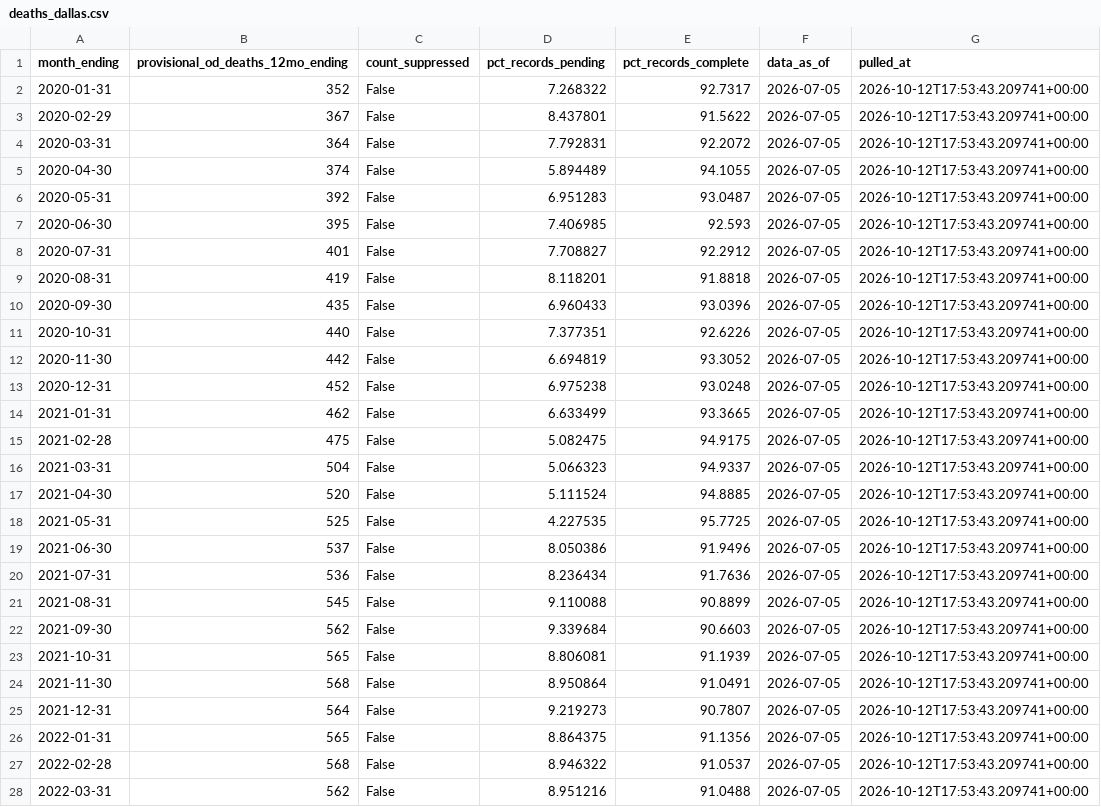
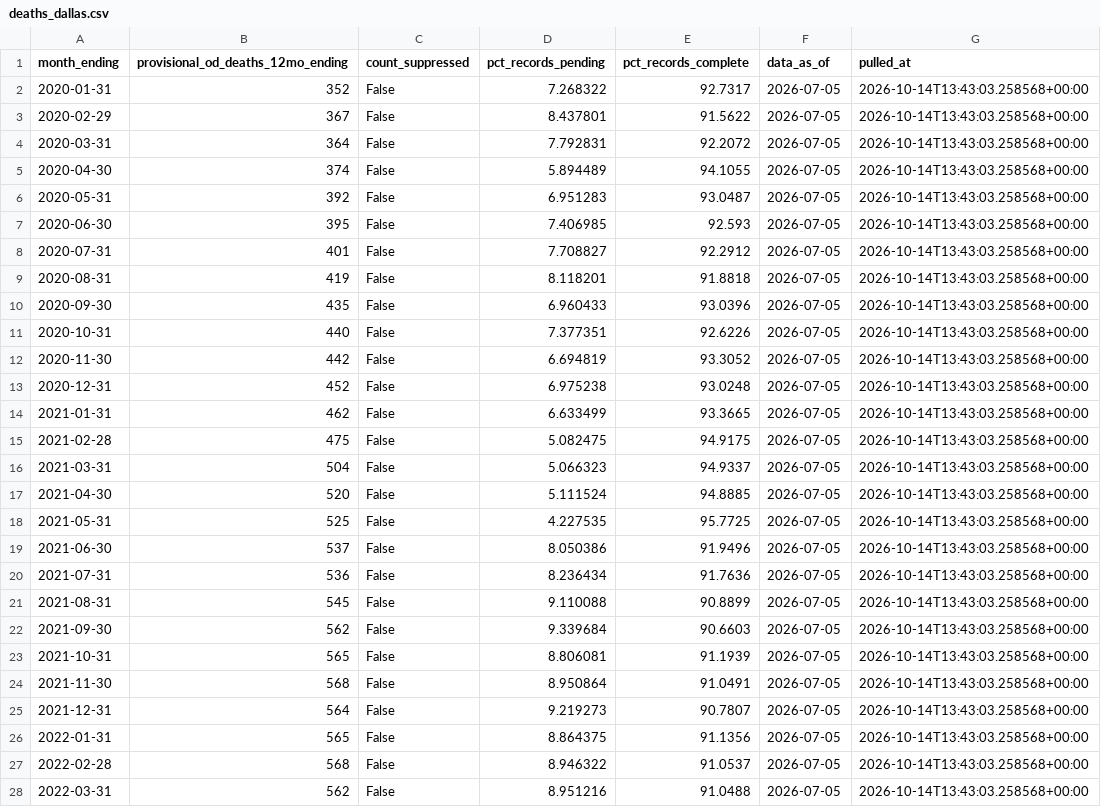
Before and after one commit to Ilyas1434/dallas-research-savespots, a CSV file: data/clean/deaths_dallas.csv, drawn as a sheet; only a part is shown; the diff covers the shown part only.

```diff
--- a/data/clean/deaths_dallas.csv
+++ b/data/clean/deaths_dallas.csv
@@ -1,28 +1,28 @@
 month_ending,provisional_od_deaths_12mo_ending,count_suppressed,pct_records_pending,pct_records_complete,data_as_of,pulled_at
-2020-01-31,352,False,7.268322,92.7317,2026-07-05,2026-10-12T17:53:43.209741+00:00
-2020-02-29,367,False,8.437801,91.5622,2026-07-05,2026-10-12T17:53:43.209741+00:00
-2020-03-31,364,False,7.792831,92.2072,2026-07-05,2026-10-12T17:53:43.209741+00:00
-2020-04-30,374,False,5.894489,94.1055,2026-07-05,2026-10-12T17:53:43.209741+00:00
-2020-05-31,392,False,6.951283,93.0487,2026-07-05,2026-10-12T17:53:43.209741+00:00
-2020-06-30,395,False,7.406985,92.593,2026-07-05,2026-10-12T17:53:43.209741+00:00
-2020-07-31,401,False,7.708827,92.2912,2026-07-05,2026-10-12T17:53:43.209741+00:00
-2020-08-31,419,False,8.118201,91.8818,2026-07-05,2026-10-12T17:53:43.209741+00:00
-2020-09-30,435,False,6.960433,93.0396,2026-07-05,2026-10-12T17:53:43.209741+00:00
-2020-10-31,440,False,7.377351,92.6226,2026-07-05,2026-10-12T17:53:43.209741+00:00
-2020-11-30,442,False,6.694819,93.3052,2026-07-05,2026-10-12T17:53:43.209741+00:00
-2020-12-31,452,False,6.975238,93.0248,2026-07-05,2026-10-12T17:53:43.209741+00:00
-2021-01-31,462,False,6.633499,93.3665,2026-07-05,2026-10-12T17:53:43.209741+00:00
-2021-02-28,475,False,5.082475,94.9175,2026-07-05,2026-10-12T17:53:43.209741+00:00
-2021-03-31,504,False,5.066323,94.9337,2026-07-05,2026-10-12T17:53:43.209741+00:00
-2021-04-30,520,False,5.111524,94.8885,2026-07-05,2026-10-12T17:53:43.209741+00:00
-2021-05-31,525,False,4.227535,95.7725,2026-07-05,2026-10-12T17:53:43.209741+00:00
-2021-06-30,537,False,8.050386,91.9496,2026-07-05,2026-10-12T17:53:43.209741+00:00
-2021-07-31,536,False,8.236434,91.7636,2026-07-05,2026-10-12T17:53:43.209741+00:00
-2021-08-31,545,False,9.110088,90.8899,2026-07-05,2026-10-12T17:53:43.209741+00:00
-2021-09-30,562,False,9.339684,90.6603,2026-07-05,2026-10-12T17:53:43.209741+00:00
-2021-10-31,565,False,8.806081,91.1939,2026-07-05,2026-10-12T17:53:43.209741+00:00
-2021-11-30,568,False,8.950864,91.0491,2026-07-05,2026-10-12T17:53:43.209741+00:00
-2021-12-31,564,False,9.219273,90.7807,2026-07-05,2026-10-12T17:53:43.209741+00:00
-2022-01-31,565,False,8.864375,91.1356,2026-07-05,2026-10-12T17:53:43.209741+00:00
-2022-02-28,568,False,8.946322,91.0537,2026-07-05,2026-10-12T17:53:43.209741+00:00
-2022-03-31,562,False,8.951216,91.0488,2026-07-05,2026-10-12T17:53:43.209741+00:00
+2020-01-31,352,False,7.268322,92.7317,2026-07-05,2026-10-14T13:43:03.258568+00:00
+2020-02-29,367,False,8.437801,91.5622,2026-07-05,2026-10-14T13:43:03.258568+00:00
+2020-03-31,364,False,7.792831,92.2072,2026-07-05,2026-10-14T13:43:03.258568+00:00
+2020-04-30,374,False,5.894489,94.1055,2026-07-05,2026-10-14T13:43:03.258568+00:00
+2020-05-31,392,False,6.951283,93.0487,2026-07-05,2026-10-14T13:43:03.258568+00:00
+2020-06-30,395,False,7.406985,92.593,2026-07-05,2026-10-14T13:43:03.258568+00:00
+2020-07-31,401,False,7.708827,92.2912,2026-07-05,2026-10-14T13:43:03.258568+00:00
+2020-08-31,419,False,8.118201,91.8818,2026-07-05,2026-10-14T13:43:03.258568+00:00
+2020-09-30,435,False,6.960433,93.0396,2026-07-05,2026-10-14T13:43:03.258568+00:00
+2020-10-31,440,False,7.377351,92.6226,2026-07-05,2026-10-14T13:43:03.258568+00:00
+2020-11-30,442,False,6.694819,93.3052,2026-07-05,2026-10-14T13:43:03.258568+00:00
+2020-12-31,452,False,6.975238,93.0248,2026-07-05,2026-10-14T13:43:03.258568+00:00
+2021-01-31,462,False,6.633499,93.3665,2026-07-05,2026-10-14T13:43:03.258568+00:00
+2021-02-28,475,False,5.082475,94.9175,2026-07-05,2026-10-14T13:43:03.258568+00:00
+2021-03-31,504,False,5.066323,94.9337,2026-07-05,2026-10-14T13:43:03.258568+00:00
+2021-04-30,520,False,5.111524,94.8885,2026-07-05,2026-10-14T13:43:03.258568+00:00
+2021-05-31,525,False,4.227535,95.7725,2026-07-05,2026-10-14T13:43:03.258568+00:00
+2021-06-30,537,False,8.050386,91.9496,2026-07-05,2026-10-14T13:43:03.258568+00:00
+2021-07-31,536,False,8.236434,91.7636,2026-07-05,2026-10-14T13:43:03.258568+00:00
+2021-08-31,545,False,9.110088,90.8899,2026-07-05,2026-10-14T13:43:03.258568+00:00
+2021-09-30,562,False,9.339684,90.6603,2026-07-05,2026-10-14T13:43:03.258568+00:00
+2021-10-31,565,False,8.806081,91.1939,2026-07-05,2026-10-14T13:43:03.258568+00:00
+2021-11-30,568,False,8.950864,91.0491,2026-07-05,2026-10-14T13:43:03.258568+00:00
+2021-12-31,564,False,9.219273,90.7807,2026-07-05,2026-10-14T13:43:03.258568+00:00
+2022-01-31,565,False,8.864375,91.1356,2026-07-05,2026-10-14T13:43:03.258568+00:00
+2022-02-28,568,False,8.946322,91.0537,2026-07-05,2026-10-14T13:43:03.258568+00:00
+2022-03-31,562,False,8.951216,91.0488,2026-07-05,2026-10-14T13:43:03.258568+00:00
```
Also changed, not shown: 45 edited cells elsewhere in this file, 10 other files.
